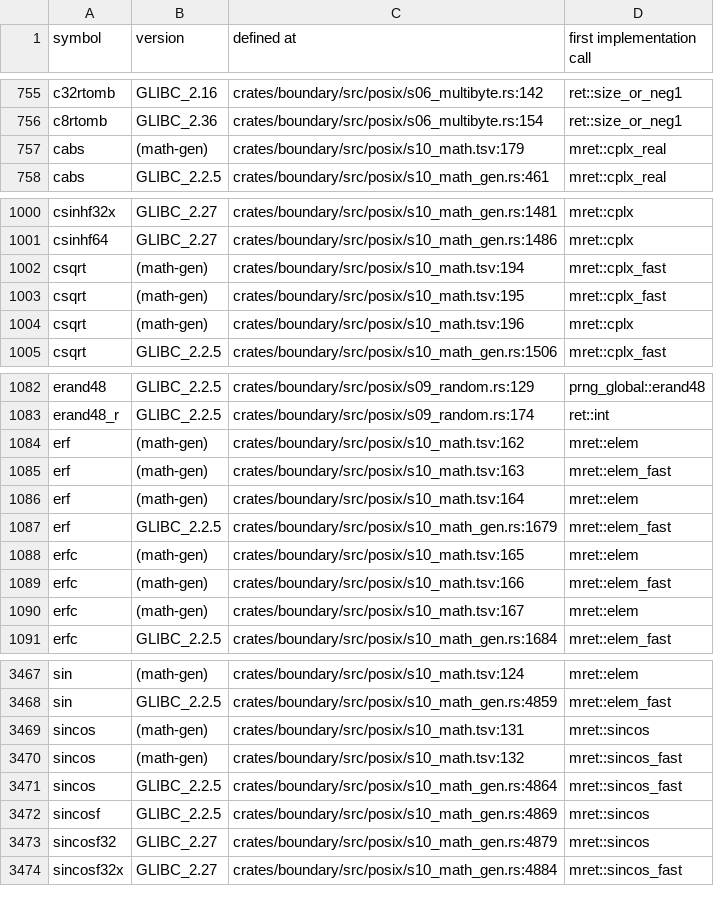
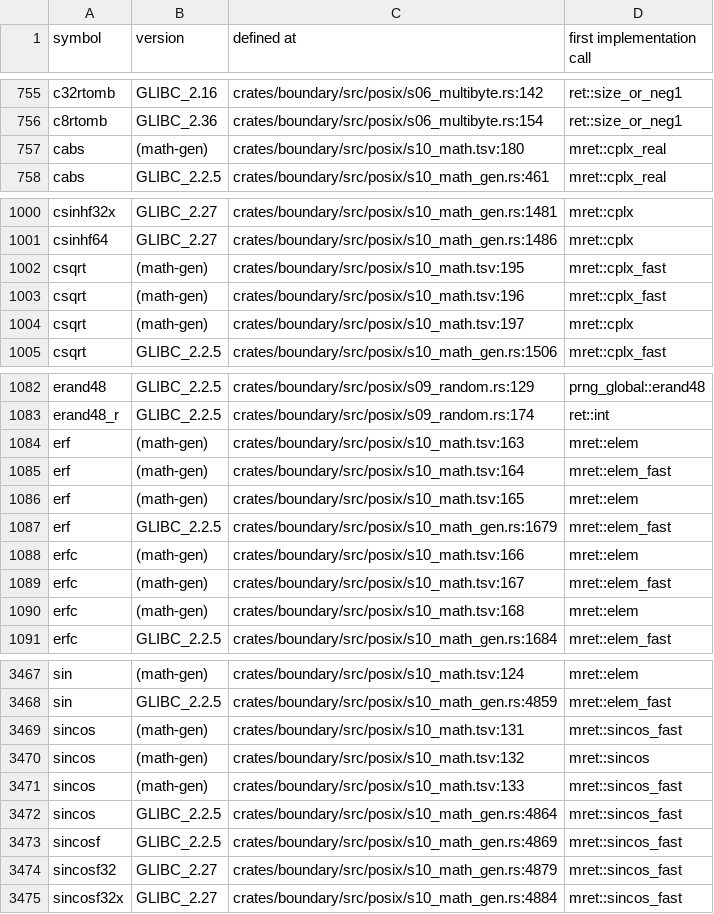
Before and after one commit to duskglow/liella, a TSV file: docs/codemap/symbols.tsv, drawn as a sheet; only a part is shown, gaps mark what is left out; the diff covers the shown part only.

Commit message:
Regenerate train-owned views
Views of records/ and crates/math/KERNELS.md are train-owned (RECORDS, design/records.md section 4): branches never commit them, so the train runs cargo xtask records-gen --in-place && cargo xtask kernel-index --in-place && cargo xtask codemap --in-place after composing and gates the result with LIELLA_TRAIN=1.

Files: crates/math/KERNELS.md, docs/codemap/symbols.tsv, plan/07-decisions/s10-mathematics.md.
CI train 614: LIBM-SINCOS-SHARED-2.

```diff
--- a/docs/codemap/symbols.tsv
+++ b/docs/codemap/symbols.tsv
@@ -756,3 +756,3 @@ c32rtomb	GLIBC_2.16	crates/boundary/src/posix/s06_multibyte.rs:142	ret::size_or_
 c8rtomb	GLIBC_2.36	crates/boundary/src/posix/s06_multibyte.rs:154	ret::size_or_neg1
-cabs	(math-gen)	crates/boundary/src/posix/s10_math.tsv:179	mret::cplx_real
+cabs	(math-gen)	crates/boundary/src/posix/s10_math.tsv:180	mret::cplx_real
 cabs	GLIBC_2.2.5	crates/boundary/src/posix/s10_math_gen.rs:461	mret::cplx_real
@@ -1001,5 +1001,5 @@ csinhf32x	GLIBC_2.27	crates/boundary/src/posix/s10_math_gen.rs:1481	mret::cplx
 csinhf64	GLIBC_2.27	crates/boundary/src/posix/s10_math_gen.rs:1486	mret::cplx
-csqrt	(math-gen)	crates/boundary/src/posix/s10_math.tsv:194	mret::cplx_fast
 csqrt	(math-gen)	crates/boundary/src/posix/s10_math.tsv:195	mret::cplx_fast
-csqrt	(math-gen)	crates/boundary/src/posix/s10_math.tsv:196	mret::cplx
+csqrt	(math-gen)	crates/boundary/src/posix/s10_math.tsv:196	mret::cplx_fast
+csqrt	(math-gen)	crates/boundary/src/posix/s10_math.tsv:197	mret::cplx
 csqrt	GLIBC_2.2.5	crates/boundary/src/posix/s10_math_gen.rs:1506	mret::cplx_fast
@@ -1083,9 +1083,9 @@ erand48	GLIBC_2.2.5	crates/boundary/src/posix/s09_random.rs:129	prng_global::era
 erand48_r	GLIBC_2.2.5	crates/boundary/src/posix/s09_random.rs:174	ret::int
-erf	(math-gen)	crates/boundary/src/posix/s10_math.tsv:162	mret::elem
-erf	(math-gen)	crates/boundary/src/posix/s10_math.tsv:163	mret::elem_fast
-erf	(math-gen)	crates/boundary/src/posix/s10_math.tsv:164	mret::elem
+erf	(math-gen)	crates/boundary/src/posix/s10_math.tsv:163	mret::elem
+erf	(math-gen)	crates/boundary/src/posix/s10_math.tsv:164	mret::elem_fast
+erf	(math-gen)	crates/boundary/src/posix/s10_math.tsv:165	mret::elem
 erf	GLIBC_2.2.5	crates/boundary/src/posix/s10_math_gen.rs:1679	mret::elem_fast
-erfc	(math-gen)	crates/boundary/src/posix/s10_math.tsv:165	mret::elem
-erfc	(math-gen)	crates/boundary/src/posix/s10_math.tsv:166	mret::elem_fast
-erfc	(math-gen)	crates/boundary/src/posix/s10_math.tsv:167	mret::elem
+erfc	(math-gen)	crates/boundary/src/posix/s10_math.tsv:166	mret::elem
+erfc	(math-gen)	crates/boundary/src/posix/s10_math.tsv:167	mret::elem_fast
+erfc	(math-gen)	crates/boundary/src/posix/s10_math.tsv:168	mret::elem
 erfc	GLIBC_2.2.5	crates/boundary/src/posix/s10_math_gen.rs:1684	mret::elem_fast
@@ -3468,7 +3468,8 @@ sin	(math-gen)	crates/boundary/src/posix/s10_math.tsv:124	mret::elem
 sin	GLIBC_2.2.5	crates/boundary/src/posix/s10_math_gen.rs:4859	mret::elem_fast
-sincos	(math-gen)	crates/boundary/src/posix/s10_math.tsv:131	mret::sincos
-sincos	(math-gen)	crates/boundary/src/posix/s10_math.tsv:132	mret::sincos_fast
+sincos	(math-gen)	crates/boundary/src/posix/s10_math.tsv:131	mret::sincos_fast
+sincos	(math-gen)	crates/boundary/src/posix/s10_math.tsv:132	mret::sincos
+sincos	(math-gen)	crates/boundary/src/posix/s10_math.tsv:133	mret::sincos_fast
 sincos	GLIBC_2.2.5	crates/boundary/src/posix/s10_math_gen.rs:4864	mret::sincos_fast
-sincosf	GLIBC_2.2.5	crates/boundary/src/posix/s10_math_gen.rs:4869	mret::sincos
-sincosf32	GLIBC_2.27	crates/boundary/src/posix/s10_math_gen.rs:4879	mret::sincos
+sincosf	GLIBC_2.2.5	crates/boundary/src/posix/s10_math_gen.rs:4869	mret::sincos_fast
+sincosf32	GLIBC_2.27	crates/boundary/src/posix/s10_math_gen.rs:4879	mret::sincos_fast
 sincosf32x	GLIBC_2.27	crates/boundary/src/posix/s10_math_gen.rs:4884	mret::sincos_fast
```
Also changed, not shown: 4 added rows, 4 removed rows and 56 edited cells elsewhere in this file, 2 other files.
